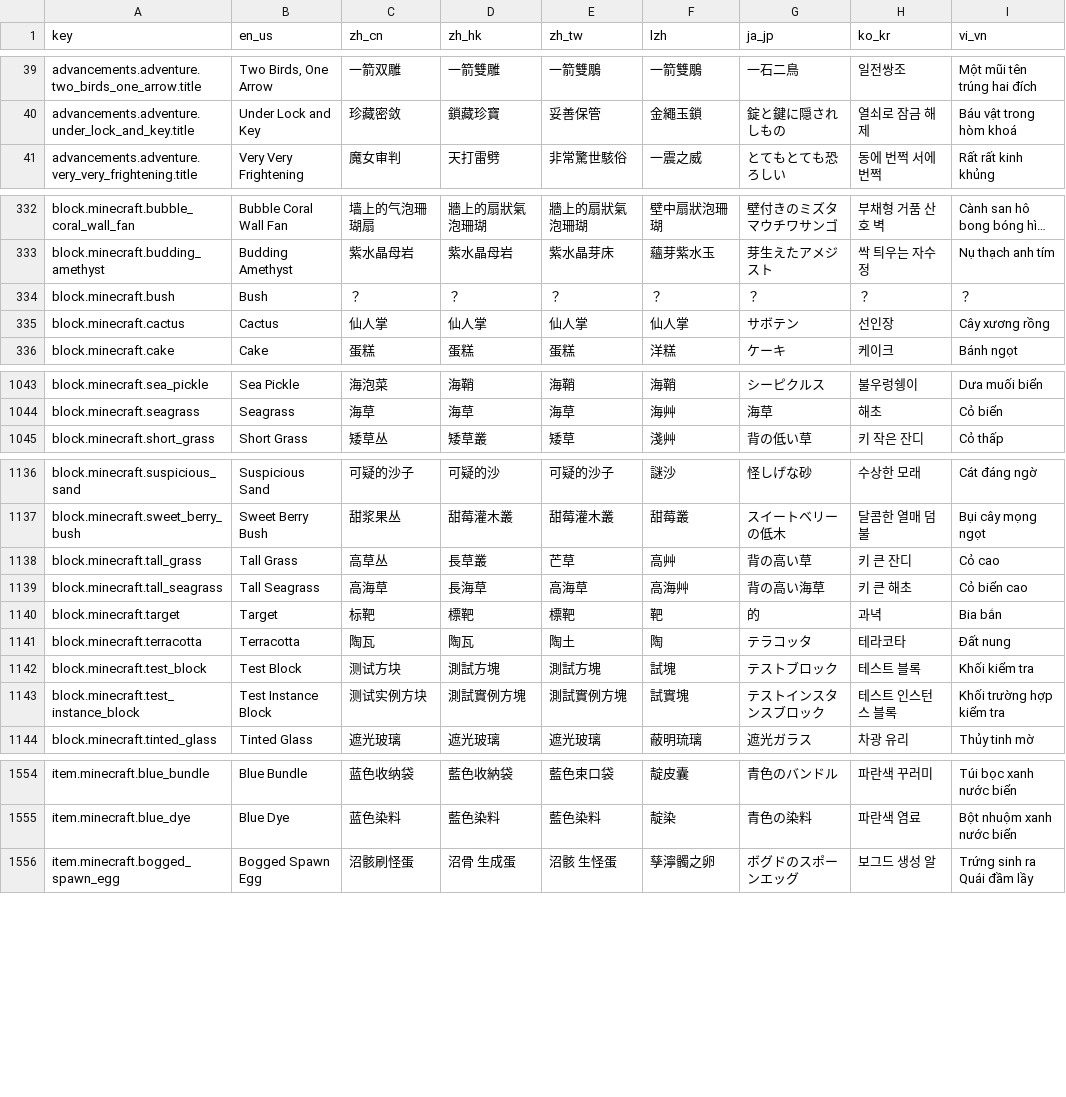
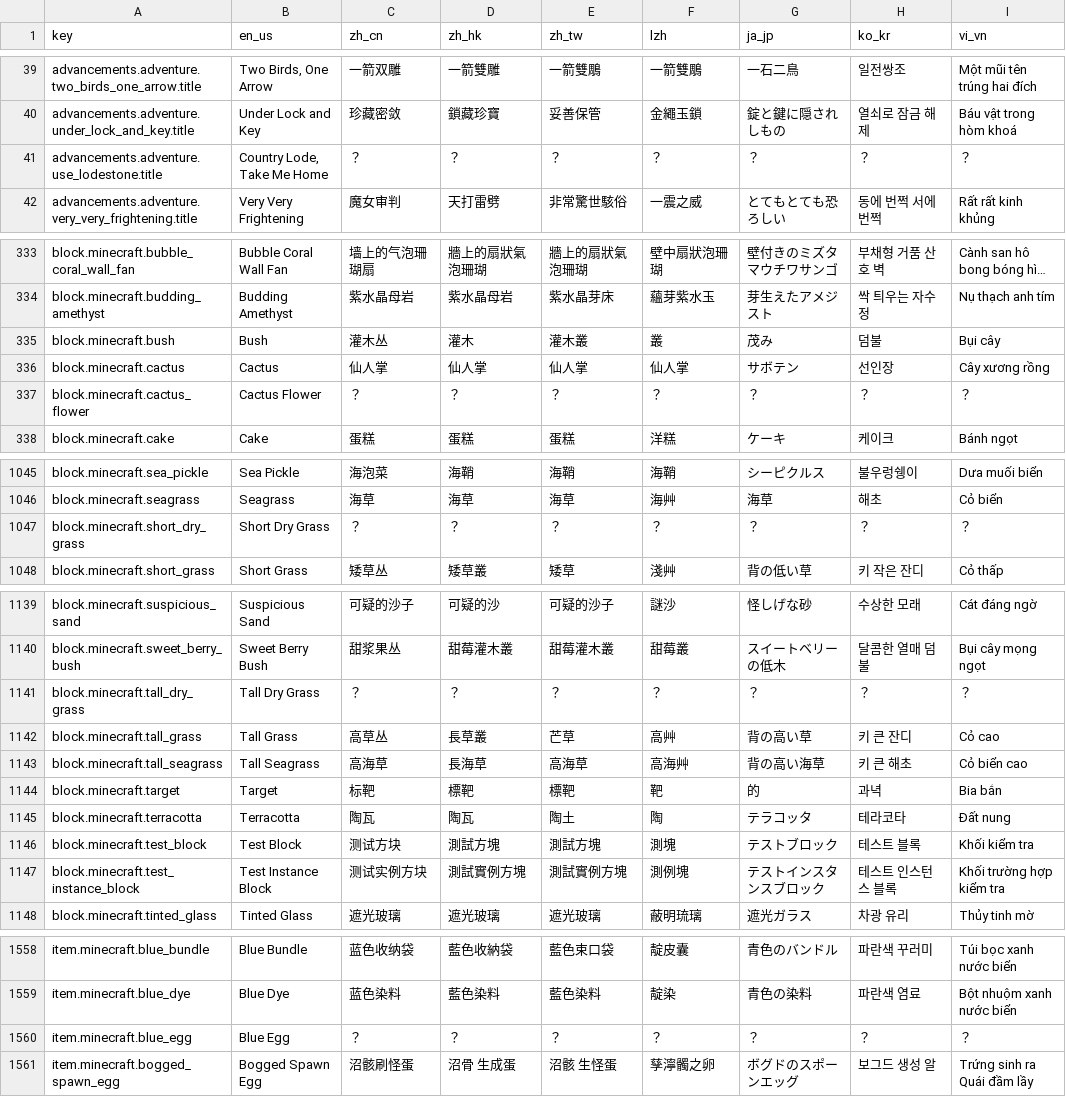
Before and after one commit to SkyEye-FAST/minecraft_translation_flask, a TSV file: static/table.tsv, drawn as a sheet; only a part is shown, gaps mark what is left out; long unchanged cells end in …; addresses are those after the commit; the diff covers the shown part only; the diff names each change by its address in the sheet, - before the commit and + after, or states it on an @@ line.

```diff
--- a/static/table.tsv
+++ b/static/table.tsv
+row 41: advancements.adventure.use_lodestone.title | Country Lode, Take Me Home | ？ | ？ | ？ | ？ | ？ | ？ | ？
-C335 (zh_cn): ？
+C335 (zh_cn): 灌木丛
-D335 (zh_hk): ？
+D335 (zh_hk): 灌木
-E335 (zh_tw): ？
+E335 (zh_tw): 灌木叢
-F335 (lzh): ？
+F335 (lzh): 叢
-G335 (ja_jp): ？
+G335 (ja_jp): 茂み
-H335 (ko_kr): ？
+H335 (ko_kr): 덤불
-I335 (vi_vn): ？
+I335 (vi_vn): Bụi cây
+row 337: block.minecraft.cactus_flower | Cactus Flower | ？ | ？ | ？ | ？ | ？ | ？ | ？
+row 1047: block.minecraft.short_dry_grass | Short Dry Grass | ？ | ？ | ？ | ？ | ？ | ？ | ？
+row 1141: block.minecraft.tall_dry_grass | Tall Dry Grass | ？ | ？ | ？ | ？ | ？ | ？ | ？
-F1146 (lzh): 試塊
+F1146 (lzh): 測塊
-F1147 (lzh): 試實塊
+F1147 (lzh): 測例塊
+row 1560: item.minecraft.blue_egg | Blue Egg | ？ | ？ | ？ | ？ | ？ | ？ | ？
```
Also changed, not shown: 1 added row and 11 edited cells elsewhere in this file, 1 other file.
